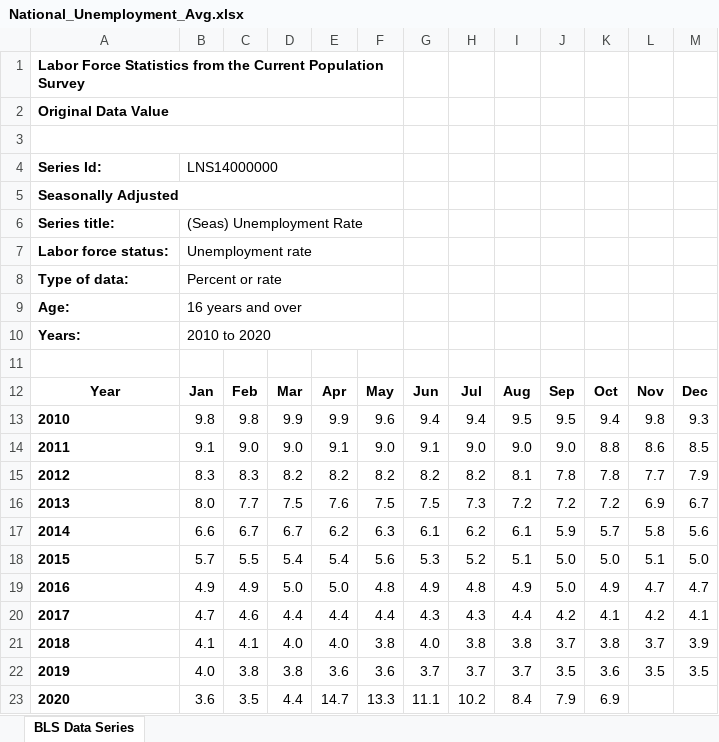
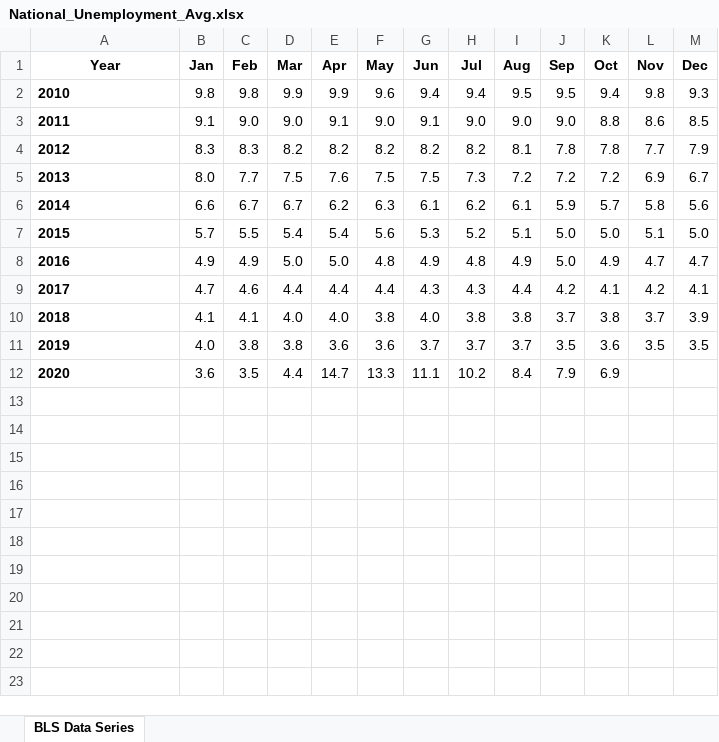
Before and after one commit to vgnenov/OnTheUpAndUp, an Excel workbook: Cleaned Data XLS format/National_Unemployment_Avg.xlsx, sheet BLS Data Series, drawn as a sheet; values as stored, in another font and other column widths than the file's, no borders; the diff names each change by its address in the sheet, - before the commit and + after, or states it on an @@ line.

```diff
--- a/Cleaned Data XLS format/National_Unemployment_Avg.xlsx (sheet BLS Data Series)
+++ b/Cleaned Data XLS format/National_Unemployment_Avg.xlsx (sheet BLS Data Series)
-row 1: Labor Force Statistics from the Current Population Survey
-row 2: Original Data Value
-row 3: (empty)
-row 4: Series Id: | LNS14000000
-row 5: Seasonally Adjusted
-row 6: Series title: | (Seas) Unemployment Rate
-row 7: Labor force status: | Unemployment rate
-row 8: Type of data: | Percent or rate
-row 9: Age: | 16 years and over
-row 10: Years: | 2010 to 2020
-row 11: (empty)
```
Also changed, not shown: Cleaned Data XLS format/Illinois_Mean_Salary.xlsx, Cleaned Data XLS format/Industry_Gender_Pay_Gap.xlsx, 15 other files.
